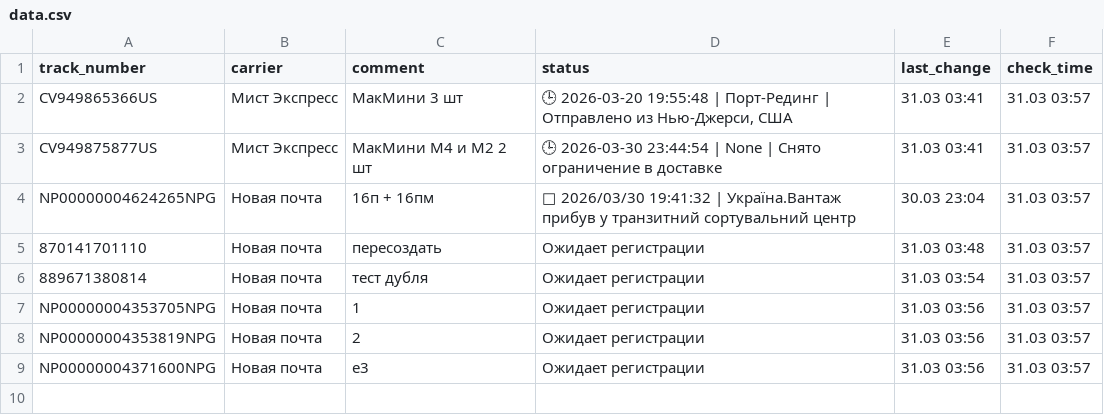
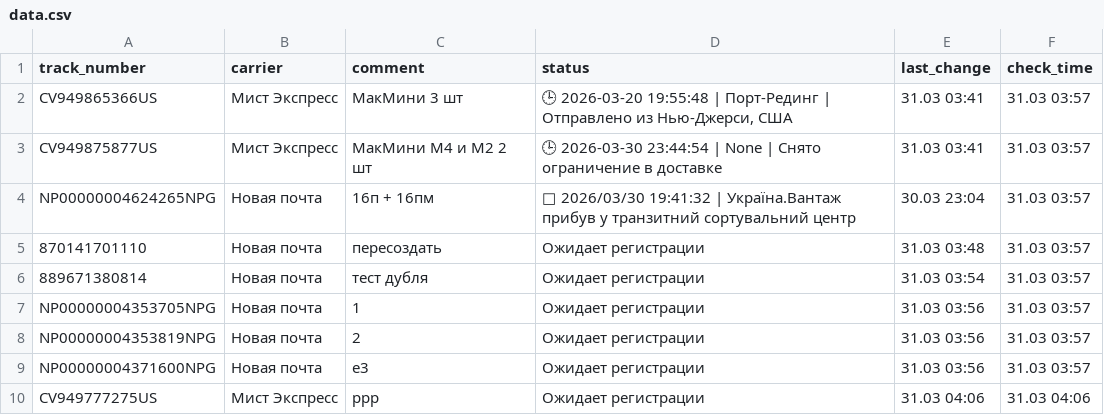
Before and after one commit to Madychenia/trackship, a CSV file: data.csv, drawn as a sheet.

Commit message:
Add: CV949777275US

```diff
--- a/data.csv
+++ b/data.csv
@@ -9 +9,2 @@ NP00000004353819NPG,Новая почта,2,Ожидает регистраци
 NP00000004371600NPG,Новая почта,e3,Ожидает регистрации,31.03 03:56,31.03 03:57
+CV949777275US,Мист Экспресс,ppp,Ожидает регистрации,31.03 04:06,31.03 04:06
```
